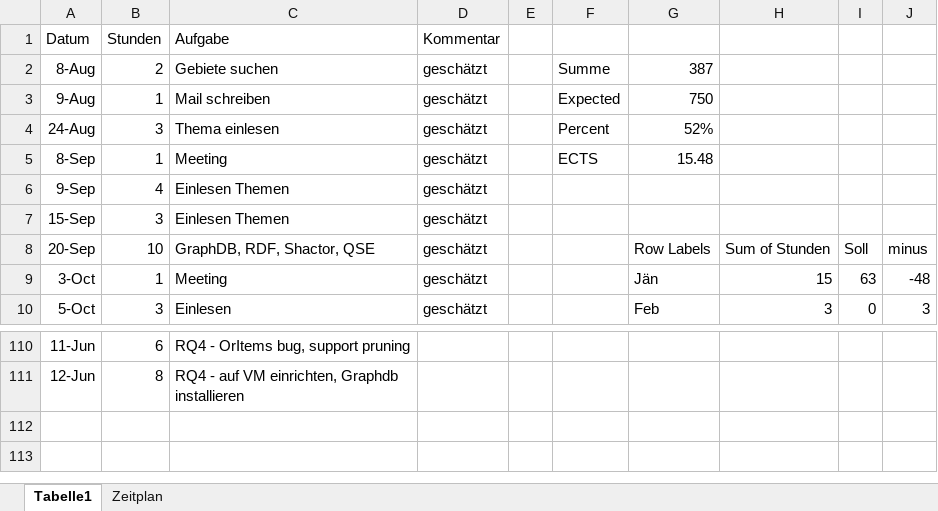
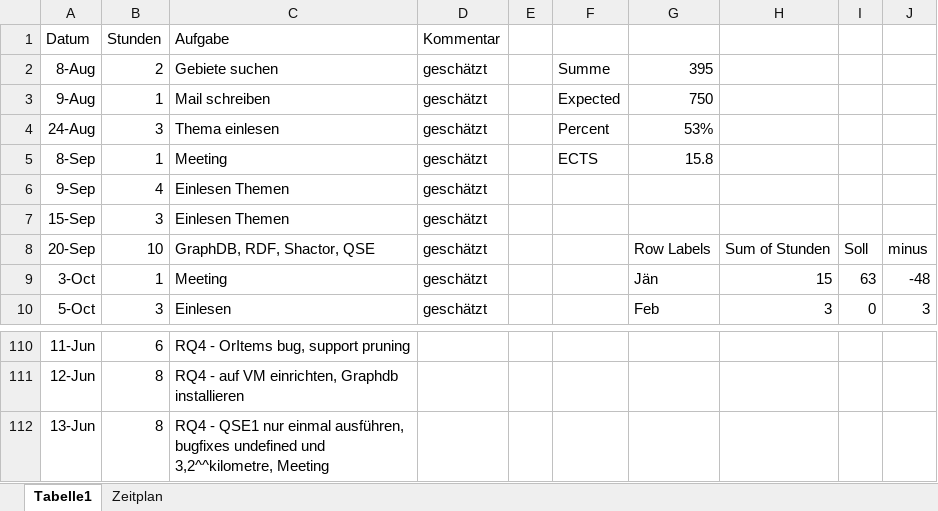
Before and after one commit to Eva0410/QseEvolvingKg, an Excel workbook: QseEvolvingKgWebApp/notes/Aufwand_git.xlsx, sheet Tabelle1, drawn as a sheet; only a part is shown, gaps mark what is left out; values as stored, in another font and other column widths than the file's, no borders; charts and pictures not drawn; the diff names each change by its address in the sheet, - before the commit and + after, or states it on an @@ line.

Commit message:
Update Aufwand_git.xlsx

```diff
--- a/QseEvolvingKgWebApp/notes/Aufwand_git.xlsx (sheet Tabelle1)
+++ b/QseEvolvingKgWebApp/notes/Aufwand_git.xlsx (sheet Tabelle1)
-G2: 387
+G2: 395
-G4: 52%
+G4: 53%
-G5: 15.48
+G5: 15.8
+row 112: 13-Jun | 8 | RQ4 - QSE1 nur einmal ausführen, bugfixes undefined und 3,2^^kilometre, Meeting
```
